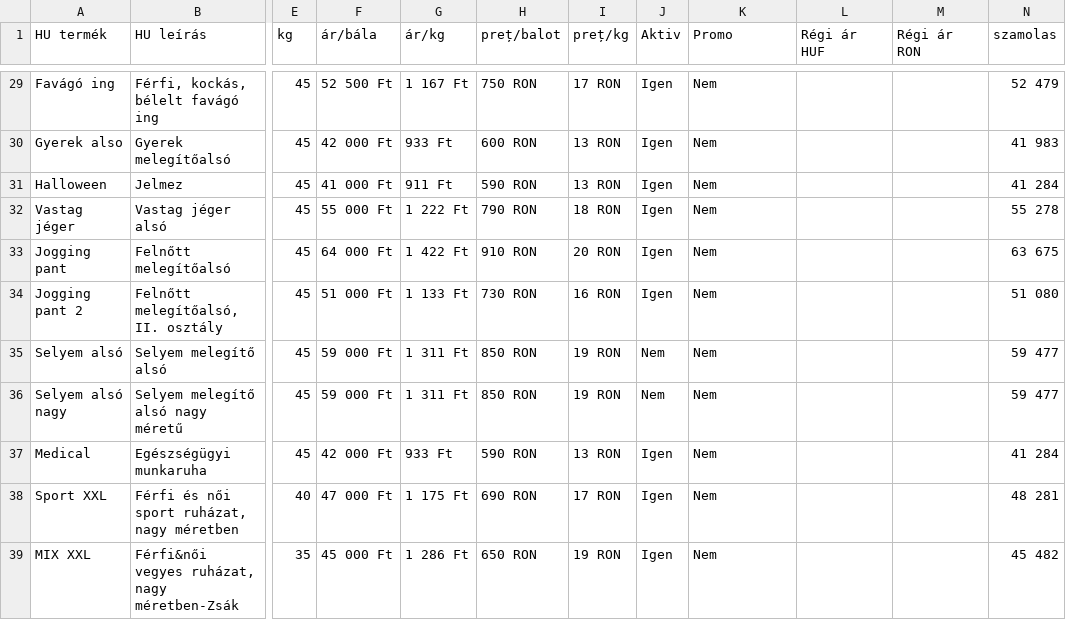
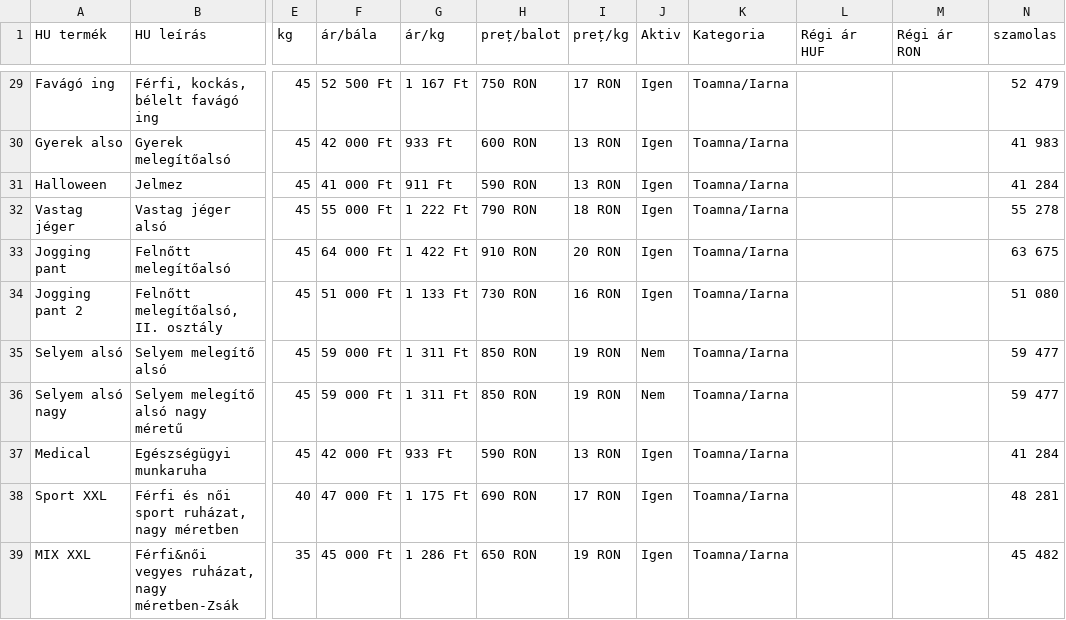
Before and after one commit to bestchoisems/https-depozit-hainesecond-Preturi, a CSV file: prices.csv, drawn as a sheet; only a part is shown, gaps mark what is left out; the diff covers the shown part only; the diff names each change by its address in the sheet, - before the commit and + after, or states it on an @@ line.

```diff
--- a/prices.csv
+++ b/prices.csv
-K1: Promo
+K1: Kategoria
-K29:K39 (Kategoria): Nem
+K29:K39 (Kategoria): Toamna/Iarna
```
Also changed, not shown: 27 edited cells elsewhere in this file.
